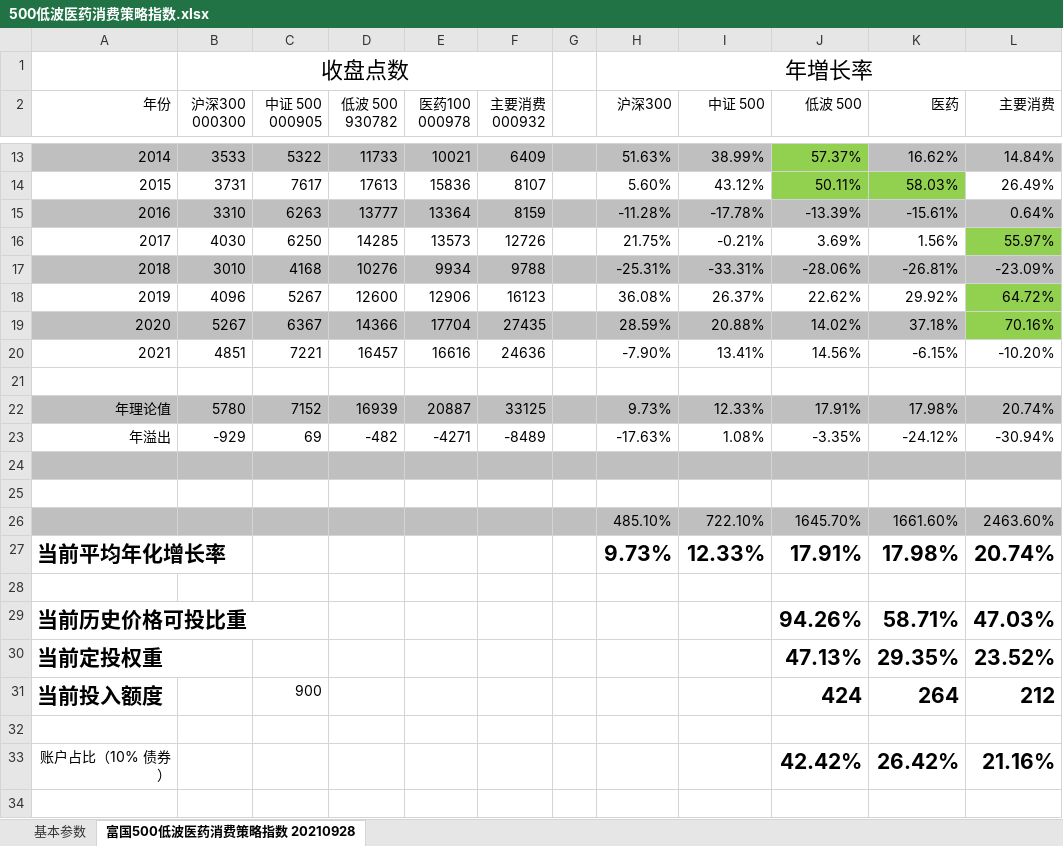
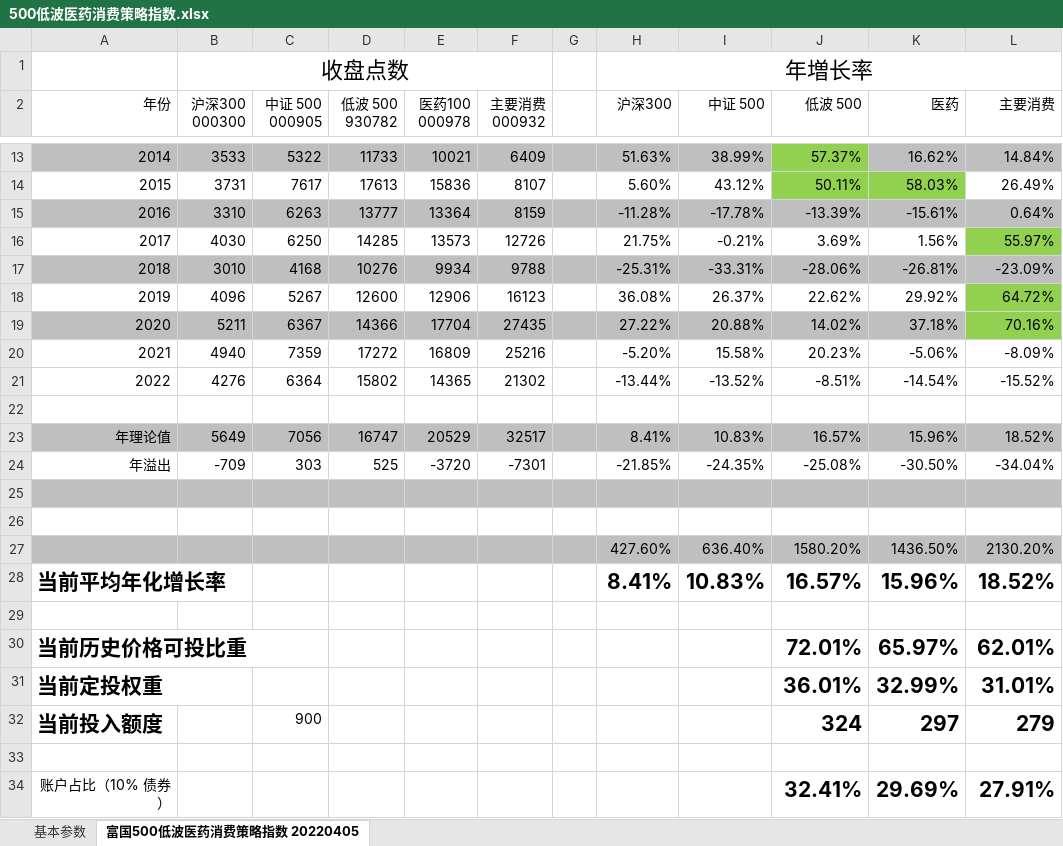
Before and after one commit to StarGZZ/fund, an Excel workbook: 500低波医药消费策略指数.xlsx, sheet 富国500低波医药消费策略指数 20220405, drawn as a sheet; only a part is shown, gaps mark what is left out; values as stored, in another font and other column widths than the file's, no borders; removed rows and columns are numbered as before the commit, all else as after; the diff names each change by its address in the sheet, - before the commit and + after, or states it on an @@ line.

Commit message:
updata

```diff
--- a/500低波医药消费策略指数.xlsx (sheet 富国500低波医药消费策略指数 20220405)
+++ b/500低波医药消费策略指数.xlsx (sheet 富国500低波医药消费策略指数 20220405)
-sheet tab: 富国500低波医药消费策略指数 20210928
+sheet tab: 富国500低波医药消费策略指数 20220405
-B19 (沪深300 000300): 5267
+B19 (沪深300 000300): 5211
-H19 (沪深300): 28.59%
+H19 (沪深300): 27.22%
-row 20: 2021 | 4851 | 7221 | 16457 | 16616 | 24636 |  | -7.90% | 13.41% | 14.56% | -6.15% | -10.20%
+row 20: 2021 | 4940 | 7359 | 17272 | 16809 | 25216 |  | -5.20% | 15.58% | 20.23% | -5.06% | -8.09%
+row 21: 2022 | 4276 | 6364 | 15802 | 14365 | 21302 |  | -13.44% | -13.52% | -8.51% | -14.54% | -15.52%
-row 22: 年理论值 | 5780 | 7152 | 16939 | 20887 | 33125 |  | 9.73% | 12.33% | 17.91% | 17.98% | 20.74%
-row 23: 年溢出 | -929 | 69 | -482 | -4271 | -8489 |  | -17.63% | 1.08% | -3.35% | -24.12% | -30.94%
+row 23: 年理论值 | 5649 | 7056 | 16747 | 20529 | 32517 |  | 8.41% | 10.83% | 16.57% | 15.96% | 18.52%
+row 24: 年溢出 | -709 | 303 | 525 | -3720 | -7301 |  | -21.85% | -24.35% | -25.08% | -30.50% | -34.04%
-row 26:  |  |  |  |  |  |  | 485.10% | 722.10% | 1645.70% | 1661.60% | 2463.60%
-row 27: 当前平均年化增长率 |  |  |  |  |  |  | 9.73% | 12.33% | 17.91% | 17.98% | 20.74%
+row 27:  |  |  |  |  |  |  | 427.60% | 636.40% | 1580.20% | 1436.50% | 2130.20%
+row 28: 当前平均年化增长率 |  |  |  |  |  |  | 8.41% | 10.83% | 16.57% | 15.96% | 18.52%
-row 29: 当前历史价格可投比重 |  |  |  |  |  |  |  |  | 94.26% | 58.71% | 47.03%
-row 30: 当前定投权重 |  |  |  |  |  |  |  |  | 47.13% | 29.35% | 23.52%
-row 31: 当前投入额度 |  | 900 |  |  |  |  |  |  | 424 | 264 | 212
+row 30: 当前历史价格可投比重 |  |  |  |  |  |  |  |  | 72.01% | 65.97% | 62.01%
+row 31: 当前定投权重 |  |  |  |  |  |  |  |  | 36.01% | 32.99% | 31.01%
+row 32: 当前投入额度 |  | 900 |  |  |  |  |  |  | 324 | 297 | 279
-row 33: 账户占比（10% 债券） |  |  |  |  |  |  |  |  | 42.42% | 26.42% | 21.16%
+row 34: 账户占比（10% 债券） |  |  |  |  |  |  |  |  | 32.41% | 29.69% | 27.91%
```
